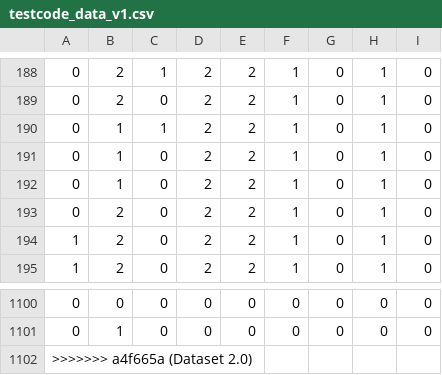
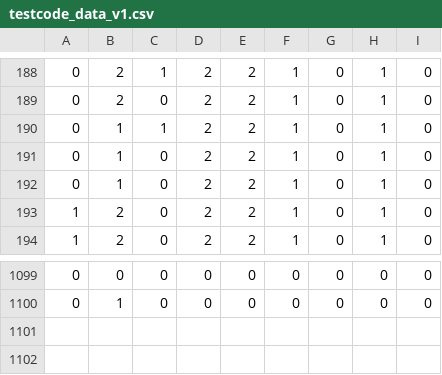
Before and after one commit to Golden-Irises/Neuromorphic-System, a CSV file: SRC/ARCHIVE/testcode_data_v1.csv, drawn as a sheet; only a part is shown, gaps mark what is left out; the diff names each change by its address in the sheet, - before the commit and + after, or states it on an @@ line.

Commit message:
Update dataset format

```diff
--- a/SRC/ARCHIVE/testcode_data_v1.csv
+++ b/SRC/ARCHIVE/testcode_data_v1.csv
-row 193: 0 | 2 | 0 | 2 | 2 | 1 | 0 | 1 | 0
-row 1102: >>>>>>> a4f665a (Dataset 2.0)
```
Also changed, not shown: SRC/ARCHIVE/testcode_lbl_v1.csv.
